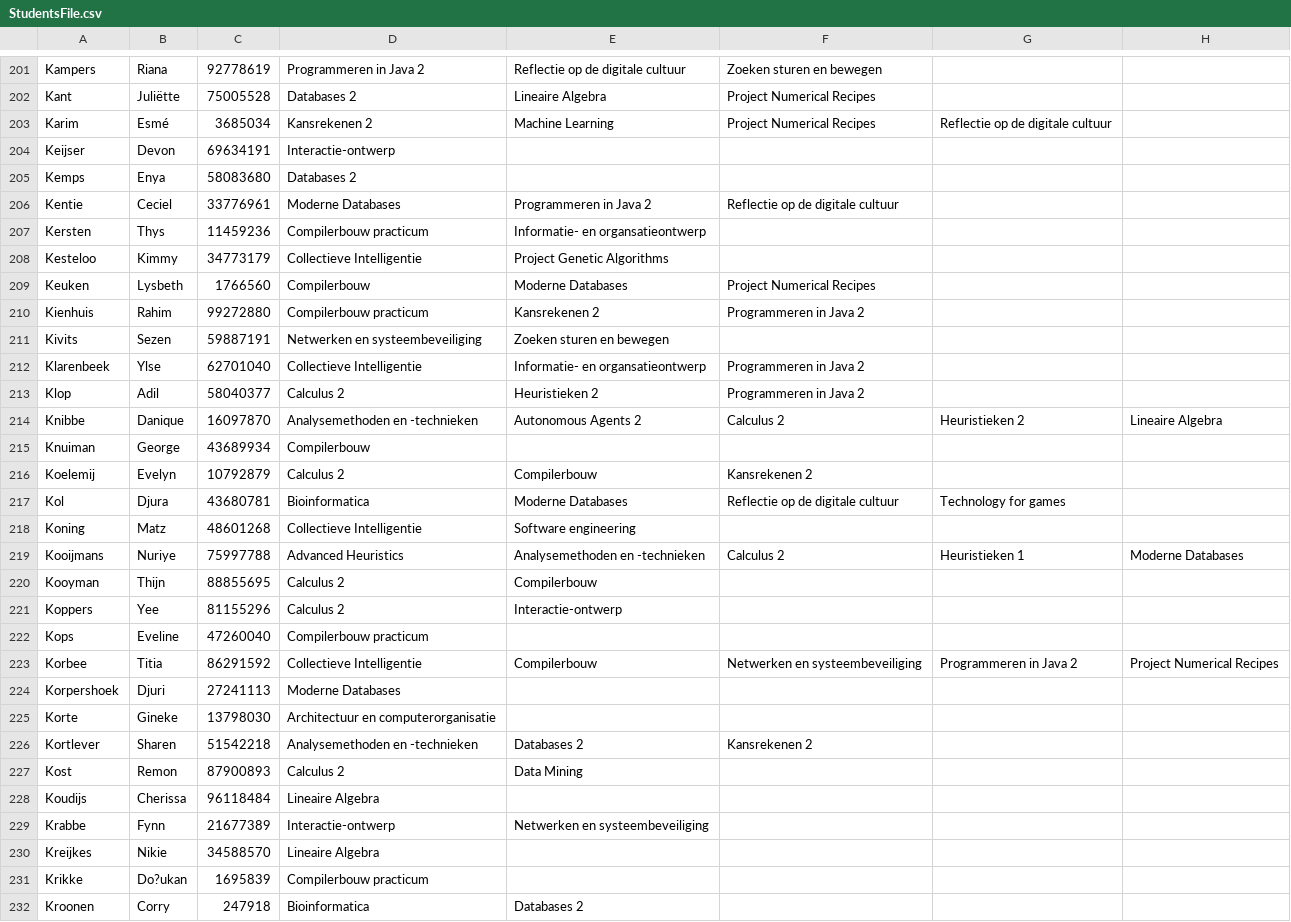
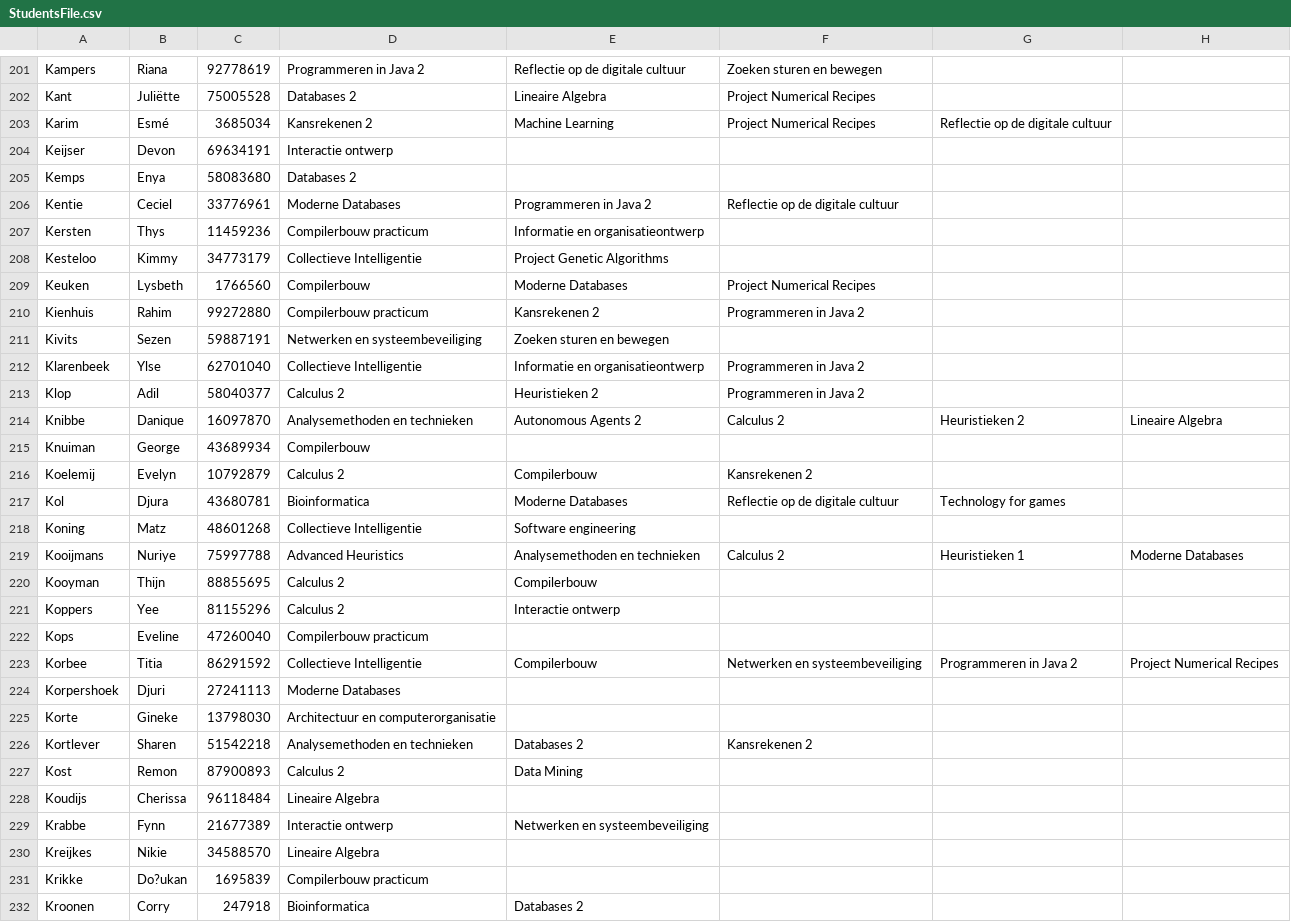
Before and after one commit to Jikke1995/Heuristieken_Rooster, a CSV file: resources/StudentsFile.csv, drawn as a sheet; only a part is shown, gaps mark what is left out; the diff covers the shown part only.

```diff
--- a/resources/StudentsFile.csv
+++ b/resources/StudentsFile.csv
@@ -203,6 +203,6 @@ Kant,Juliëtte,75005528,Databases 2,Lineaire Algebra,Project Numerical Recipes,,
 Karim,Esmé,3685034,Kansrekenen 2,Machine Learning,Project Numerical Recipes,Reflectie op de digitale cultuur,,
-Keijser,Devon,69634191,Interactie-ontwerp,,,,,
+Keijser,Devon,69634191,Interactie ontwerp,,,,,
 Kemps,Enya,58083680,Databases 2,,,,,
 Kentie,Ceciel,33776961,Moderne Databases,Programmeren in Java 2,Reflectie op de digitale cultuur,,,
-Kersten,Thys,11459236,Compilerbouw practicum,Informatie- en organsatieontwerp,,,,
+Kersten,Thys,11459236,Compilerbouw practicum,Informatie en organisatieontwerp,,,,
 Kesteloo,Kimmy,34773179,Collectieve Intelligentie,Project Genetic Algorithms,,,,
@@ -211,5 +211,5 @@ Kienhuis,Rahim,99272880,Compilerbouw practicum,Kansrekenen 2,Programmeren in Jav
 Kivits,Sezen,59887191,Netwerken en systeembeveiliging,Zoeken sturen en bewegen,,,
-Klarenbeek,Ylse,62701040,Collectieve Intelligentie,Informatie- en organsatieontwerp,Programmeren in Java 2,,,
+Klarenbeek,Ylse,62701040,Collectieve Intelligentie,Informatie en organisatieontwerp,Programmeren in Java 2,,,
 Klop,Adil,58040377,Calculus 2,Heuristieken 2,Programmeren in Java 2,,,
-Knibbe,Danique,16097870,Analysemethoden en -technieken,Autonomous Agents 2,Calculus 2,Heuristieken 2,Lineaire Algebra,
+Knibbe,Danique,16097870,Analysemethoden en technieken,Autonomous Agents 2,Calculus 2,Heuristieken 2,Lineaire Algebra,
 Knuiman,George,43689934,Compilerbouw,,,,,
@@ -218,5 +218,5 @@ Kol,Djura,43680781,Bioinformatica,Moderne Databases,Reflectie op de digitale cul
 Koning,Matz,48601268,Collectieve Intelligentie,Software engineering,,,,
-Kooijmans,Nuriye,75997788,Advanced Heuristics,Analysemethoden en -technieken,Calculus 2,Heuristieken 1,Moderne Databases,
+Kooijmans,Nuriye,75997788,Advanced Heuristics,Analysemethoden en technieken,Calculus 2,Heuristieken 1,Moderne Databases,
 Kooyman,Thijn,88855695,Calculus 2,Compilerbouw,,,,
-Koppers,Yee,81155296,Calculus 2,Interactie-ontwerp,,,,
+Koppers,Yee,81155296,Calculus 2,Interactie ontwerp,,,,
 Kops,Eveline,47260040,Compilerbouw practicum,,,,,
@@ -225,6 +225,6 @@ Korpershoek,Djuri,27241113,Moderne Databases,,,,,
 Korte,Gineke,13798030,Architectuur en computerorganisatie,,,,,
-Kortlever,Sharen,51542218,Analysemethoden en -technieken,Databases 2,Kansrekenen 2,,,
+Kortlever,Sharen,51542218,Analysemethoden en technieken,Databases 2,Kansrekenen 2,,,
 Kost,Remon,87900893,Calculus 2,Data Mining,,,,
 Koudijs,Cherissa,96118484,Lineaire Algebra,,,,,
-Krabbe,Fynn,21677389,Interactie-ontwerp,Netwerken en systeembeveiliging,,,,
+Krabbe,Fynn,21677389,Interactie ontwerp,Netwerken en systeembeveiliging,,,,
 Kreijkes,Nikie,34588570,Lineaire Algebra,,,,,
```
Also changed, not shown: 87 edited cells elsewhere in this file, resources/CoursesFile.csv, 1 other file.
